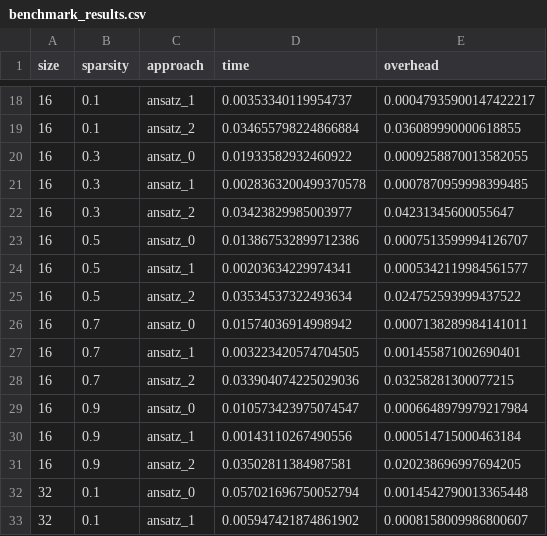
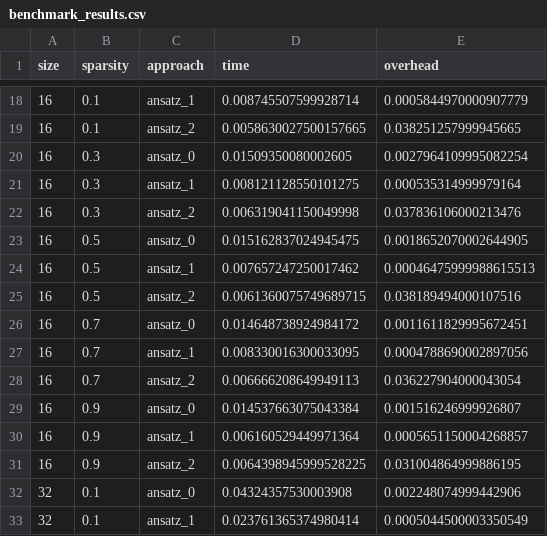
Before and after one commit to litoj/DBnonRelational, a CSV file: HW2/benchmark_results.csv, drawn as a sheet; only a part is shown, gaps mark what is left out; the diff covers the shown part only.

```diff
--- a/HW2/benchmark_results.csv
+++ b/HW2/benchmark_results.csv
@@ -18,16 +18,16 @@ size,sparsity,approach,time,overhead
-16,0.1,ansatz_1,0.00353340119954737,0.00047935900147422217
-16,0.1,ansatz_2,0.034655798224866884,0.036089990000618855
-16,0.3,ansatz_0,0.01933582932460922,0.0009258870013582055
-16,0.3,ansatz_1,0.0028363200499370578,0.0007870959998399485
-16,0.3,ansatz_2,0.03423829985003977,0.04231345600055647
-16,0.5,ansatz_0,0.013867532899712386,0.0007513599994126707
-16,0.5,ansatz_1,0.00203634229974341,0.0005342119984561577
-16,0.5,ansatz_2,0.03534537322493634,0.024752593999437522
-16,0.7,ansatz_0,0.01574036914998942,0.0007138289984141011
-16,0.7,ansatz_1,0.003223420574704505,0.001455871002690401
-16,0.7,ansatz_2,0.033904074225029036,0.03258281300077215
-16,0.9,ansatz_0,0.010573423975074547,0.0006648979979217984
-16,0.9,ansatz_1,0.00143110267490556,0.000514715000463184
-16,0.9,ansatz_2,0.03502811384987581,0.020238696997694205
-32,0.1,ansatz_0,0.057021696750052794,0.0014542790013365448
-32,0.1,ansatz_1,0.005947421874861902,0.0008158009986800607
+16,0.1,ansatz_1,0.008745507599928714,0.0005844970000907779
+16,0.1,ansatz_2,0.0058630027500157665,0.038251257999945665
+16,0.3,ansatz_0,0.01509350080002605,0.0027964109995082254
+16,0.3,ansatz_1,0.008121128550101275,0.000535314999979164
+16,0.3,ansatz_2,0.006319041150049998,0.037836106000213476
+16,0.5,ansatz_0,0.015162837024945475,0.0018652070002644905
+16,0.5,ansatz_1,0.007657247250017462,0.00046475999988615513
+16,0.5,ansatz_2,0.0061360075749689715,0.038189494000107516
+16,0.7,ansatz_0,0.014648738924984172,0.0011611829995672451
+16,0.7,ansatz_1,0.008330016300033095,0.0004788690002897056
+16,0.7,ansatz_2,0.006666208649949113,0.036227904000043054
+16,0.9,ansatz_0,0.014537663075043384,0.001516246999926807
+16,0.9,ansatz_1,0.006160529449971364,0.0005651150004268857
+16,0.9,ansatz_2,0.0064398945999528225,0.031004864999886195
+32,0.1,ansatz_0,0.04324357530003908,0.002248074999442906
+32,0.1,ansatz_1,0.023761365374980414,0.0005044500003350549
```
Also changed, not shown: 148 edited cells elsewhere in this file, 4 other files.
